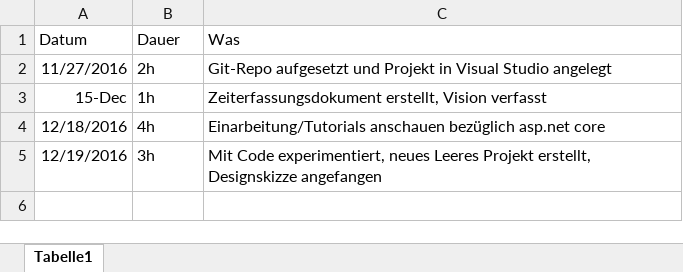
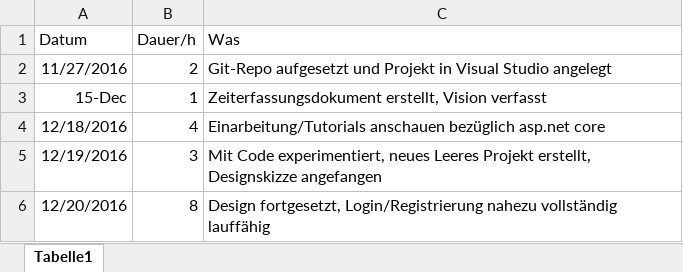
Before and after one commit to MaMarohn/Raumplanung, an Excel workbook: Additional Files/Zeiterfassung_JanMair_739694.xlsx, sheet Tabelle1, drawn as a sheet; values as stored, in another font and other column widths than the file's, no borders; the diff names each change by its address in the sheet, - before the commit and + after, or states it on an @@ line.

Commit message:
updatet zeiterfassung

```diff
--- a/Additional Files/Zeiterfassung_JanMair_739694.xlsx (sheet Tabelle1)
+++ b/Additional Files/Zeiterfassung_JanMair_739694.xlsx (sheet Tabelle1)
-B1: Dauer
+B1: Dauer/h
-B2 (Dauer/h): 2h
+B2 (Dauer/h): 2
-B3 (Dauer/h): 1h
+B3 (Dauer/h): 1
-B4 (Dauer/h): 4h
+B4 (Dauer/h): 4
-B5 (Dauer/h): 3h
+B5 (Dauer/h): 3
+row 6: 12/20/2016 | 8 | Design fortgesetzt, Login/Registrierung nahezu vollständig lauffähig
```
